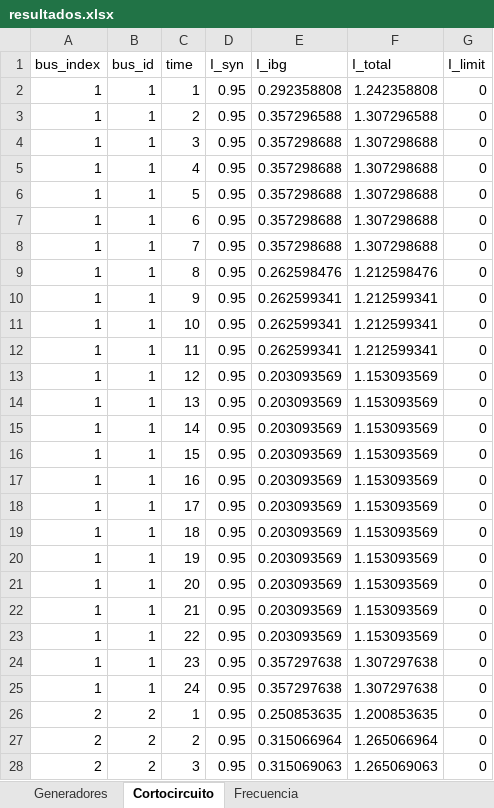
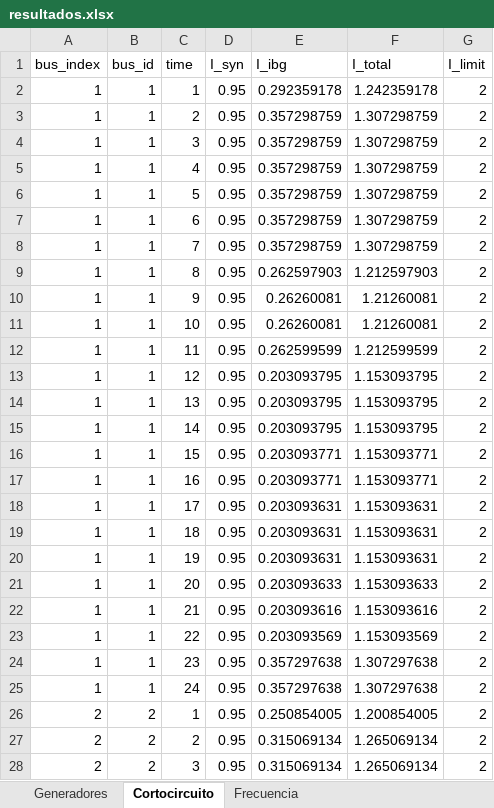
Before and after one commit to psanzana73/IEE2985, an Excel workbook: Código PAPER/modelo/data/output/resultados.xlsx, sheet Cortocircuito, drawn as a sheet; only a part is shown; values as stored, in another font and other column widths than the file's, no borders; the diff covers the shown part only; the diff names each change by its address in the sheet, - before the commit and + after, or states it on an @@ line.

```diff
--- a/Código PAPER/modelo/data/output/resultados.xlsx (sheet Cortocircuito)
+++ b/Código PAPER/modelo/data/output/resultados.xlsx (sheet Cortocircuito)
-E2 (I_ibg): 0.292358808
+E2 (I_ibg): 0.292359178
-F2 (I_total): 1.242358808
+F2 (I_total): 1.242359178
-G2:G28 (I_limit): 0
+G2:G28 (I_limit): 2
-E3 (I_ibg): 0.357296588
+E3 (I_ibg): 0.357298759
-F3 (I_total): 1.307296588
+F3 (I_total): 1.307298759
-E4:E8 (I_ibg): 0.357298688
+E4:E8 (I_ibg): 0.357298759
-F4:F8 (I_total): 1.307298688
+F4:F8 (I_total): 1.307298759
-E9 (I_ibg): 0.262598476
+E9 (I_ibg): 0.262597903
-F9 (I_total): 1.212598476
+F9 (I_total): 1.212597903
-E10:E11 (I_ibg): 0.262599341
+E10:E11 (I_ibg): 0.26260081
-F10:F11 (I_total): 1.212599341
+F10:F11 (I_total): 1.21260081
-E12 (I_ibg): 0.262599341
+E12 (I_ibg): 0.262599599
-F12 (I_total): 1.212599341
+F12 (I_total): 1.212599599
-E13:E15 (I_ibg): 0.203093569
+E13:E15 (I_ibg): 0.203093795
-F13:F15 (I_total): 1.153093569
+F13:F15 (I_total): 1.153093795
-E16:E17 (I_ibg): 0.203093569
+E16:E17 (I_ibg): 0.203093771
-F16:F17 (I_total): 1.153093569
+F16:F17 (I_total): 1.153093771
-E18:E20 (I_ibg): 0.203093569
+E18:E20 (I_ibg): 0.203093631
-F18:F20 (I_total): 1.153093569
+F18:F20 (I_total): 1.153093631
-E21 (I_ibg): 0.203093569
+E21 (I_ibg): 0.203093633
-F21 (I_total): 1.153093569
+F21 (I_total): 1.153093633
-E22 (I_ibg): 0.203093569
+E22 (I_ibg): 0.203093616
-F22 (I_total): 1.153093569
+F22 (I_total): 1.153093616
-E26 (I_ibg): 0.250853635
+E26 (I_ibg): 0.250854005
-F26 (I_total): 1.200853635
+F26 (I_total): 1.200854005
-E27 (I_ibg): 0.315066964
+E27 (I_ibg): 0.315069134
-F27 (I_total): 1.265066964
+F27 (I_total): 1.265069134
-E28 (I_ibg): 0.315069063
+E28 (I_ibg): 0.315069134
-F28 (I_total): 1.265069063
+F28 (I_total): 1.265069134
```
Also changed, not shown: 1905 edited cells elsewhere in this sheet, sheet Generadores, sheet Frecuencia, Código PAPER/modelo/data/input/datos_finales30.xlsx, 7 other files.
